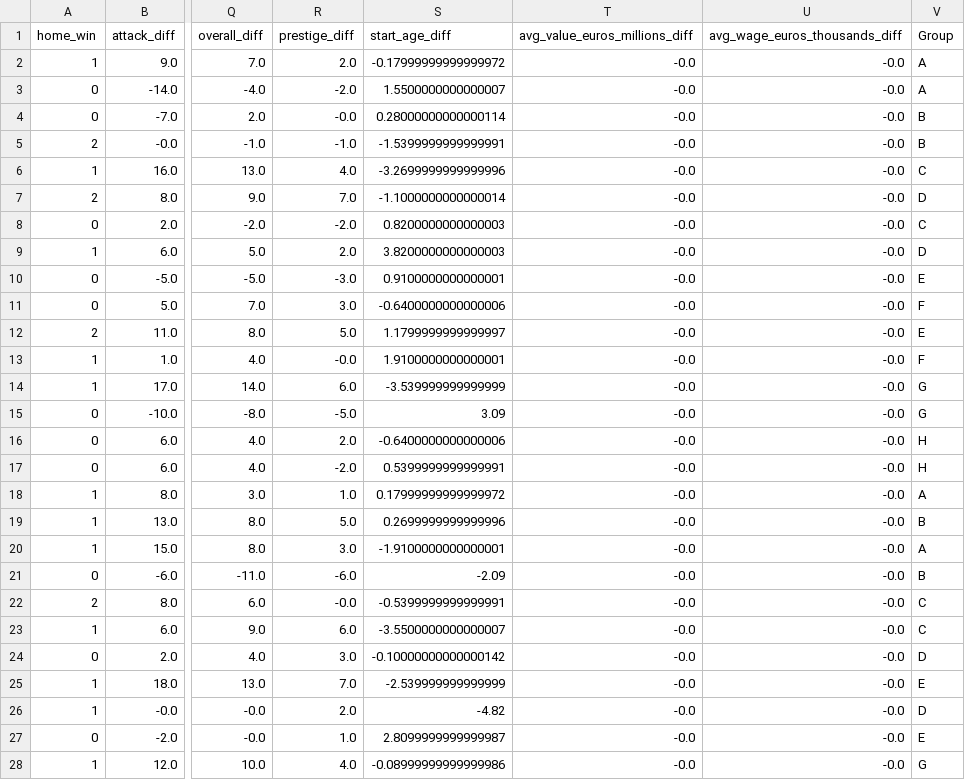
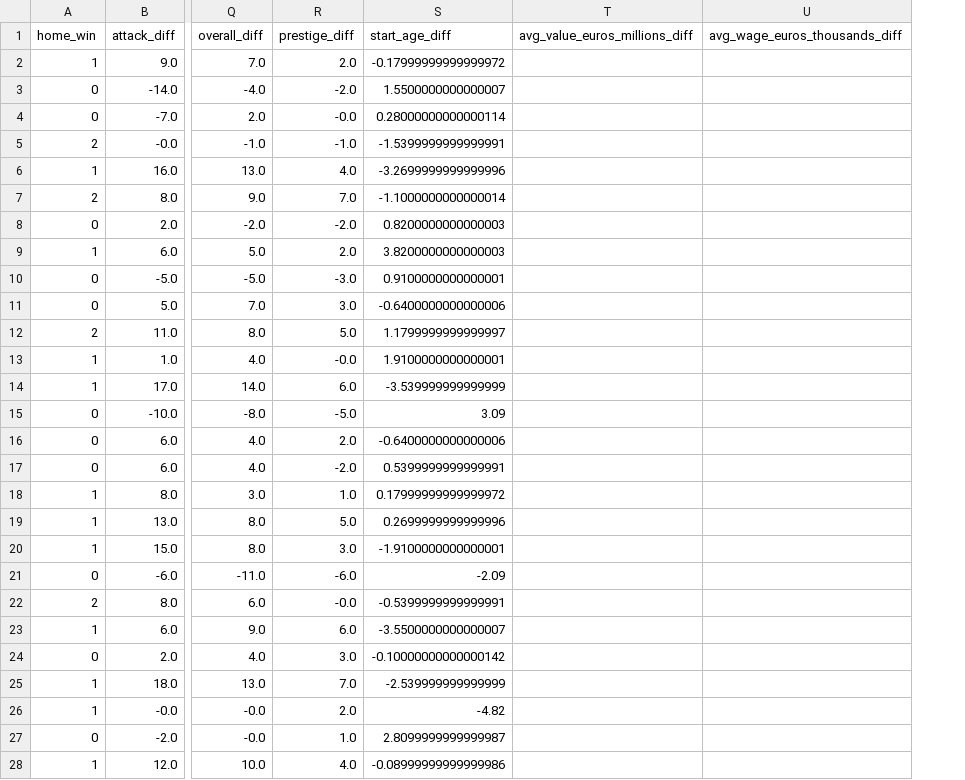
Before and after one commit to AC209aWC2018/World-Cup-2018, a CSV file: data/test_team.csv, drawn as a sheet; only a part is shown, gaps mark what is left out; the diff covers the shown part only; the diff names each change by its address in the sheet, - before the commit and + after, or states it on an @@ line.

```diff
--- a/data/test_team.csv
+++ b/data/test_team.csv
-column V (Group), rows 2-28: A | A | B | B | C | D | C | D | E | F | E | F | G | G | H | H | A | B | A | B | C | C | D | E | D | E | G
-T2:T28 (avg_value_euros_millions_diff): -0.0
+T2:T28 (avg_value_euros_millions_diff): (empty)
-U2:U28 (avg_wage_euros_thousands_diff): -0.0
+U2:U28 (avg_wage_euros_thousands_diff): (empty)
```
Also changed, not shown: 74 edited cells elsewhere in this file, data/train_team.csv.
